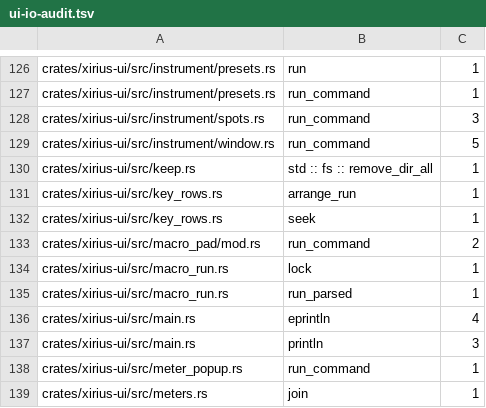
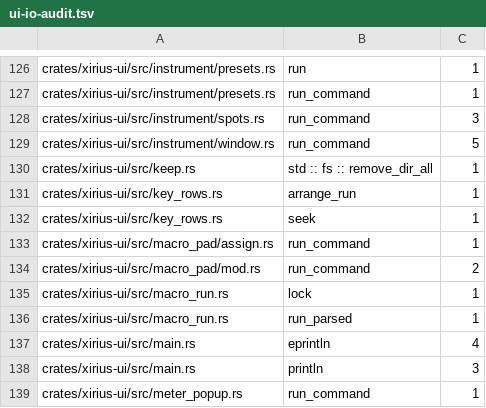
Before and after one commit to tekalu1/xirius, a TSV file: docs/ui-io-audit.tsv, drawn as a sheet; only a part is shown, gaps mark what is left out; the shorter side is filled out with more unchanged rows.

```diff
--- a/docs/ui-io-audit.tsv
+++ b/docs/ui-io-audit.tsv
@@ -132,2 +132,3 @@ crates/xirius-ui/src/key_rows.rs	arrange_run	1
 crates/xirius-ui/src/key_rows.rs	seek	1
+crates/xirius-ui/src/macro_pad/assign.rs	run_command	1
 crates/xirius-ui/src/macro_pad/mod.rs	run_command	2
```
Also changed, not shown: 27 other files.
